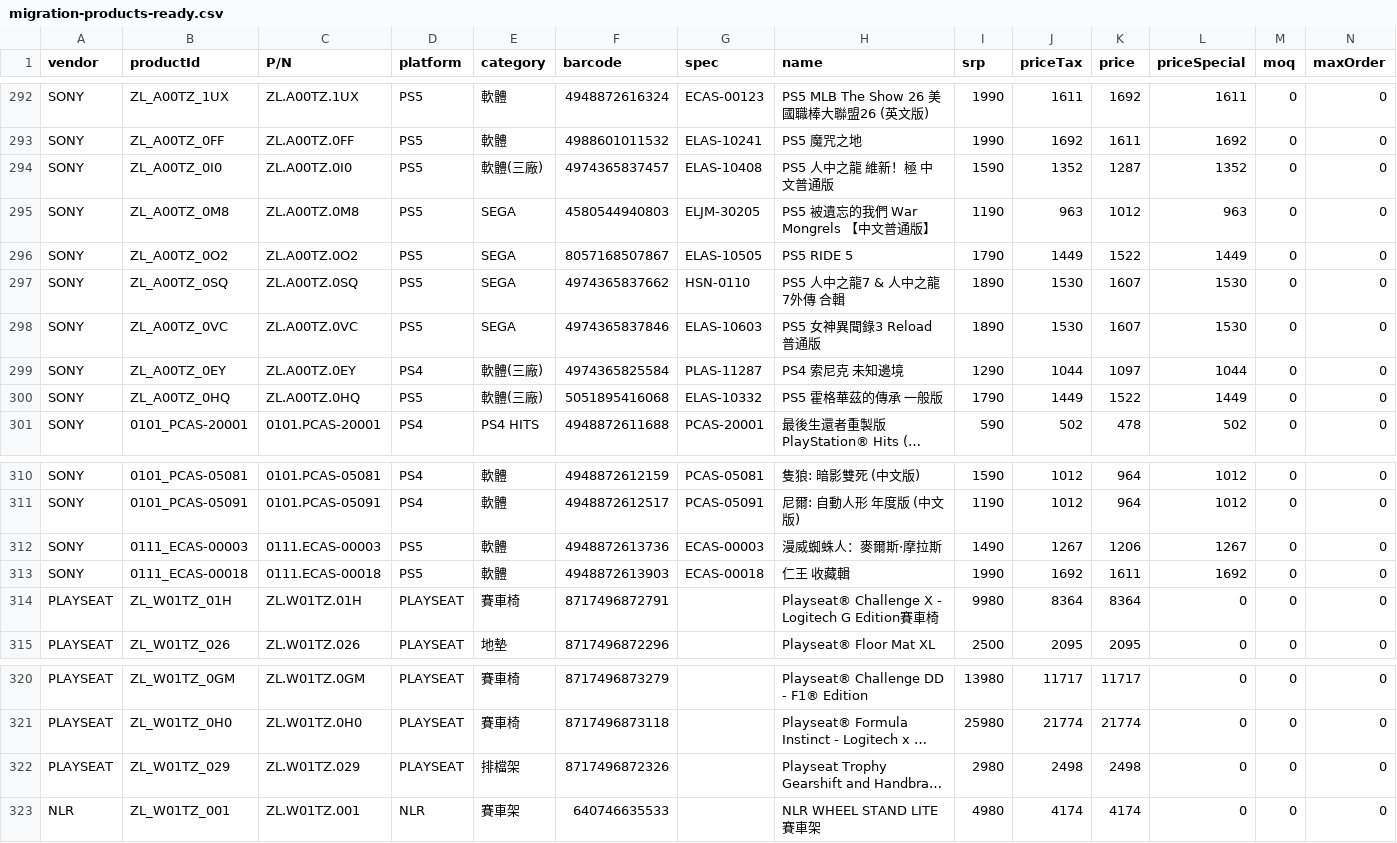
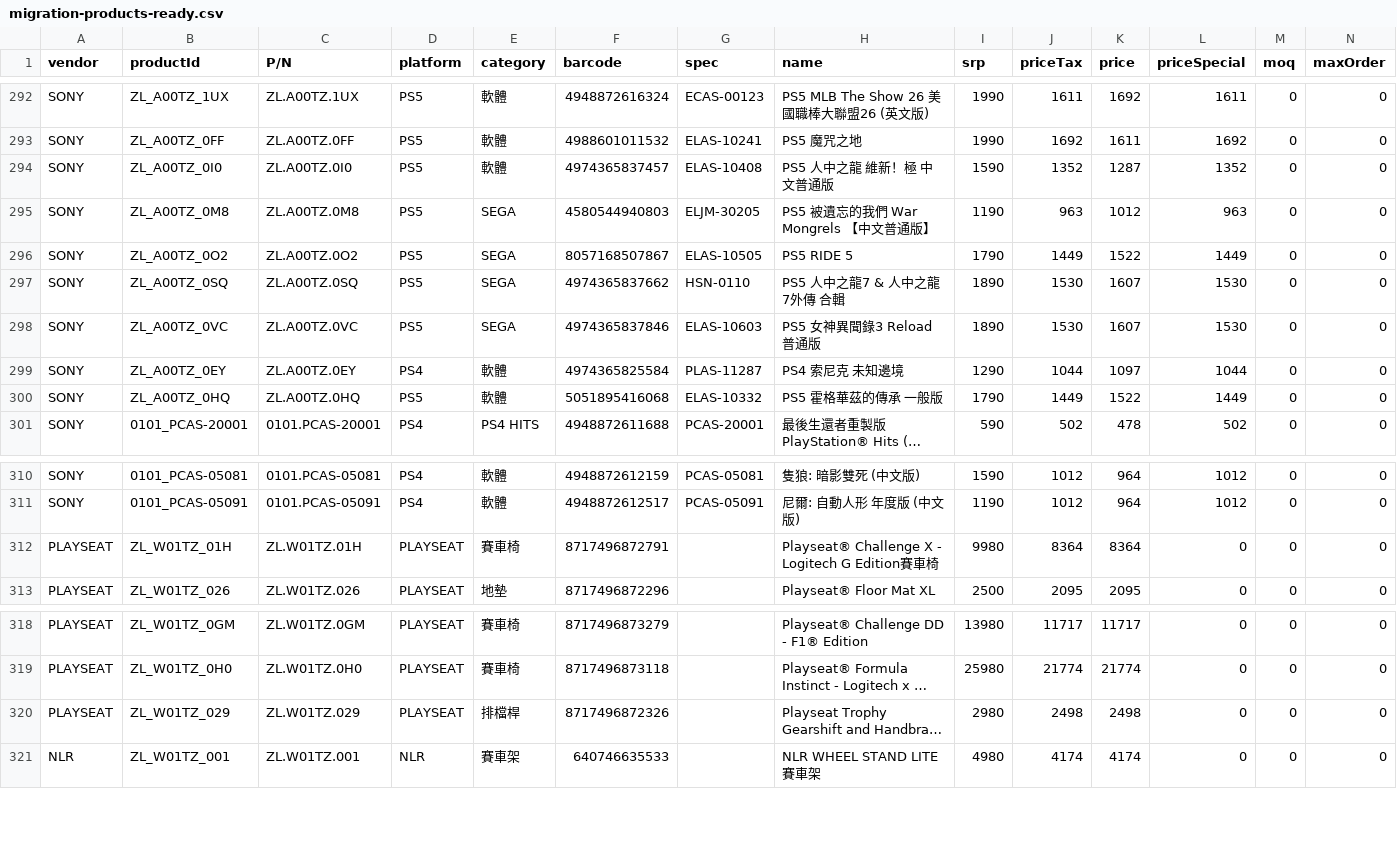
Before and after one commit to acergaming-service/agm-tracking-v2, a CSV file: migration/20260518/migration-products-ready.csv, drawn as a sheet; only a part is shown, gaps mark what is left out; long unchanged cells end in …; removed rows and columns are numbered as before the commit, all else as after; rows hold the shown columns only; the diff names each change by its address in the sheet, - before the commit and + after, or states it on an @@ line.

```diff
--- a/migration/20260518/migration-products-ready.csv
+++ b/migration/20260518/migration-products-ready.csv
-E294 (category): 軟體(三廠)
+E294 (category): 軟體
-E299:E300 (category): 軟體(三廠)
+E299:E300 (category): 軟體
-row 312: SONY | 0111_ECAS-00003 | 0111.ECAS-00003 | PS5 | 軟體 | 4948872613736 | ECAS-00003 | 漫威蜘蛛人：麥爾斯·摩拉斯 | 1490 | 1267 | 1206 | 1267 | 0 | 0
-row 313: SONY | 0111_ECAS-00018 | 0111.ECAS-00018 | PS5 | 軟體 | 4948872613903 | ECAS-00018 | 仁王 收藏輯 | 1990 | 1692 | 1611 | 1692 | 0 | 0
-E320 (category): 排檔架
+E320 (category): 排檔桿
```
Also changed, not shown: migration/20260518/migration-inventory-ready.csv, 3 other files.
